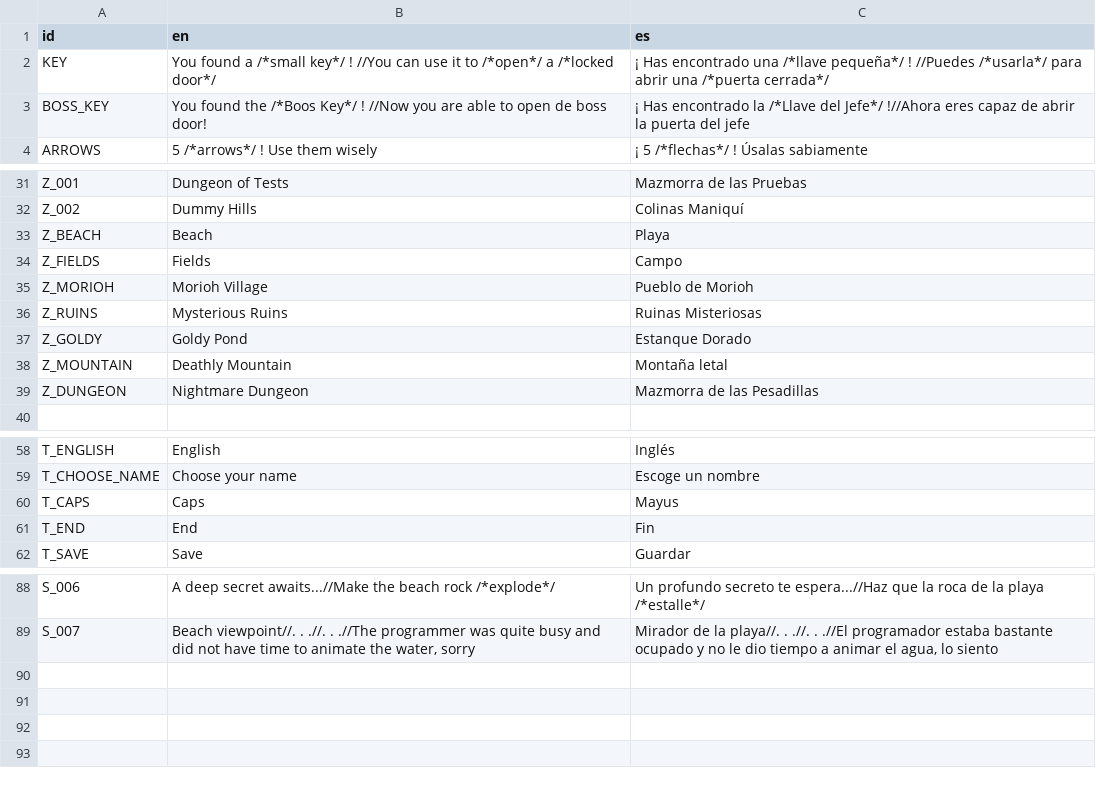
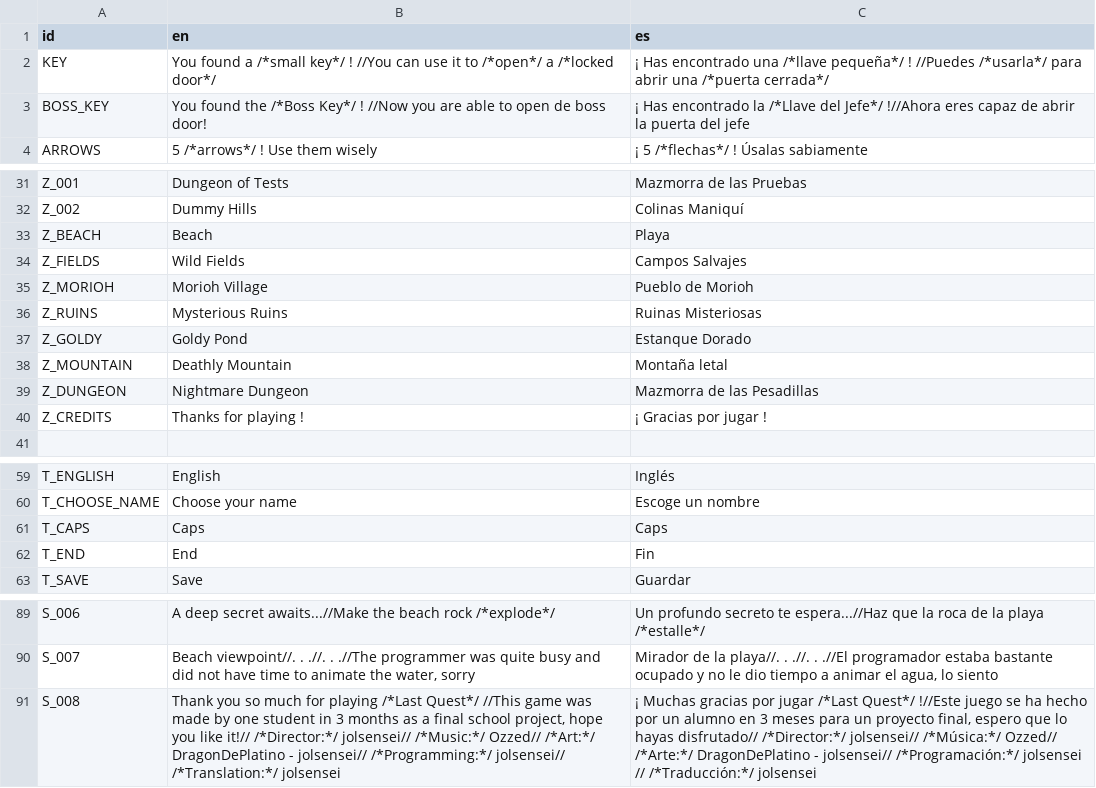
Before and after one commit to jolsensei/Last-Quest, a CSV file: ProyectoFinal/Project Quest/Translation/LastQuest-DialogSheet.csv, drawn as a sheet; only a part is shown, gaps mark what is left out.

Commit message:
Proyecto acabado

```diff
--- a/ProyectoFinal/Project Quest/Translation/LastQuest-DialogSheet.csv
+++ b/ProyectoFinal/Project Quest/Translation/LastQuest-DialogSheet.csv
@@ -2,3 +2,3 @@ id,en,es
 KEY,You found a /*small key*/ ! //You can use it to /*open*/ a /*locked door*/,¡ Has encontrado una /*llave pequeña*/ ! //Puedes /*usarla*/ para abrir una /*puerta cerrada*/
-BOSS_KEY,You found the /*Boos Key*/ ! //Now you are able to open de boss door!,¡ Has encontrado la /*Llave del Jefe*/ !//Ahora eres capaz de abrir la puerta del jefe
+BOSS_KEY,You found the /*Boss Key*/ ! //Now you are able to open de boss door!,¡ Has encontrado la /*Llave del Jefe*/ !//Ahora eres capaz de abrir la puerta del jefe
 ARROWS,5 /*arrows*/ ! Use them wisely,¡ 5 /*flechas*/ ! Úsalas sabiamente
@@ -33,3 +33,3 @@ Z_002,Dummy Hills,Colinas Maniquí
 Z_BEACH,Beach,Playa
-Z_FIELDS,Fields,Campo
+Z_FIELDS,Wild Fields,Campos Salvajes
 Z_MORIOH,Morioh Village, Pueblo de Morioh
@@ -39,2 +39,3 @@ Z_MOUNTAIN,Deathly Mountain,Montaña letal
 Z_DUNGEON,Nightmare Dungeon,Mazmorra de las Pesadillas
+Z_CREDITS,Thanks for playing !,¡ Gracias por jugar !
 ,,
@@ -59,3 +60,3 @@ T_ENGLISH,English,Inglés
 T_CHOOSE_NAME,Choose your name,Escoge un nombre
-T_CAPS,Caps,Mayus
+T_CAPS,Caps,Caps
 T_END,End,Fin
@@ -89 +90,2 @@ S_006,A deep secret awaits...//Make the beach rock /*explode*/,Un profundo secre
 S_007,"Beach viewpoint//. . .//. . .//The programmer was quite busy and did not have time to animate the water, sorry ","Mirador de la playa//. . .//. . .//El programador estaba bastante ocupado y no le dio tiempo a animar el agua, lo siento"
+S_008,"Thank you so much for playing /*Last Quest*/ //This game was made by one student in 3 months as a final school project, hope you like it!// /*Director:*/ jolsensei// /*Music:*/ Ozzed// /*Art:*/ DragonDePlatino - jolsensei// /*Programming:*/ jolsensei// /*Translation:*/ jolsensei","¡ Muchas gracias por jugar /*Last Quest*/ !//Este juego se ha hecho por un alumno en 3 meses para un proyecto final,  espero que lo hayas disfrutado// /*Director:*/ jolsensei// /*Música:*/ Ozzed// /*Arte:*/ DragonDePlatino - jolsensei// /*Programación:*/ jolsensei // /*Traducción:*/ jolsensei"
```
Also changed, not shown: 17 other files.
